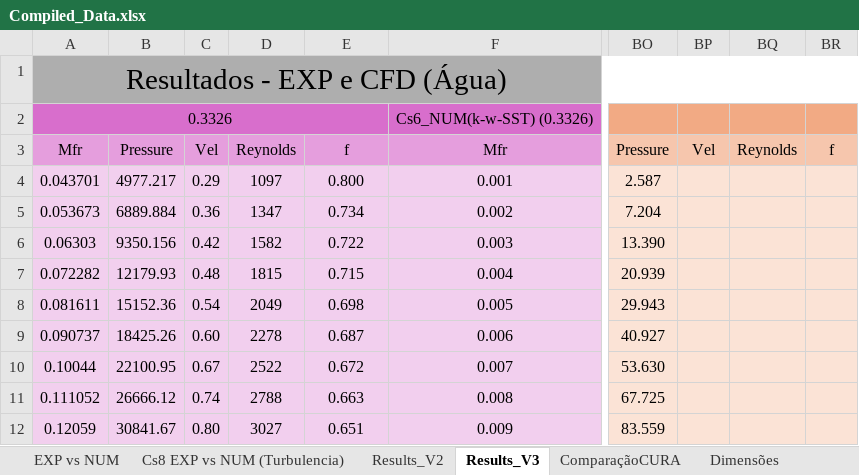
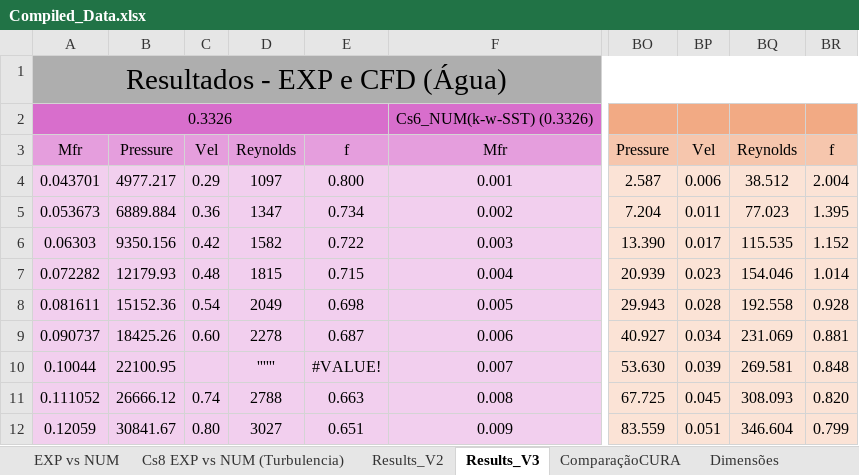
Before and after one commit to BibowC/Artificial-Neural-Network, an Excel workbook: Compiled_Data.xlsx, sheet Results_V3, drawn as a sheet; only a part is shown, gaps mark what is left out; values as stored, in another font and other column widths than the file's, no borders; charts and pictures and conditional formats not drawn; the diff covers the shown part only; the diff names each change by its address in the sheet, - before the commit and + after, or states it on an @@ line.

```diff
--- a/Compiled_Data.xlsx (sheet Results_V3)
+++ b/Compiled_Data.xlsx (sheet Results_V3)
-BP4: (empty)
+BP4: 0.006
-BQ4: (empty)
+BQ4: 38.512
-BR4: (empty)
+BR4: 2.004
-BP5: (empty)
+BP5: 0.011
-BQ5: (empty)
+BQ5: 77.023
-BR5: (empty)
+BR5: 1.395
-BP6: (empty)
+BP6: 0.017
-BQ6: (empty)
+BQ6: 115.535
-BR6: (empty)
+BR6: 1.152
-BP7: (empty)
+BP7: 0.023
-BQ7: (empty)
+BQ7: 154.046
-BR7: (empty)
+BR7: 1.014
-BP8: (empty)
+BP8: 0.028
-BQ8: (empty)
+BQ8: 192.558
-BR8: (empty)
+BR8: 0.928
-BP9: (empty)
+BP9: 0.034
-BQ9: (empty)
+BQ9: 231.069
-BR9: (empty)
+BR9: 0.881
-C10: 0.67
+C10: (empty)
-D10: 2522
+D10: ''''''
-E10: 0.672
+E10: #VALUE!
-BP10: (empty)
+BP10: 0.039
-BQ10: (empty)
+BQ10: 269.581
-BR10: (empty)
+BR10: 0.848
-BP11: (empty)
+BP11: 0.045
-BQ11: (empty)
+BQ11: 308.093
-BR11: (empty)
+BR11: 0.820
-BP12: (empty)
+BP12: 0.051
-BQ12: (empty)
+BQ12: 346.604
-BR12: (empty)
+BR12: 0.799
```
Also changed, not shown: 60 edited cells elsewhere in this sheet, charts or pictures, f_factor/dP_f_Agulhas/fxReynoldsV3.xlsx.
